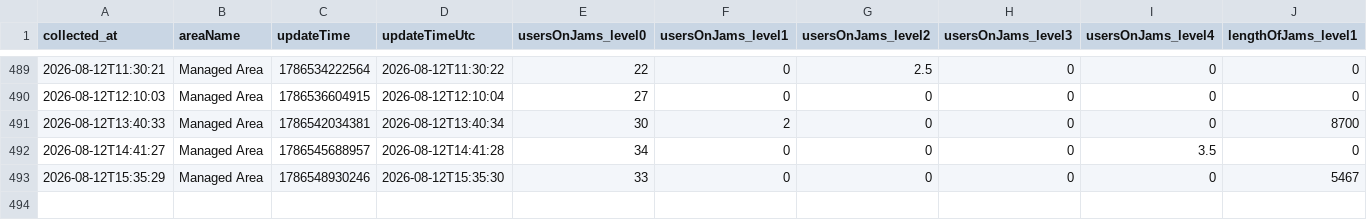
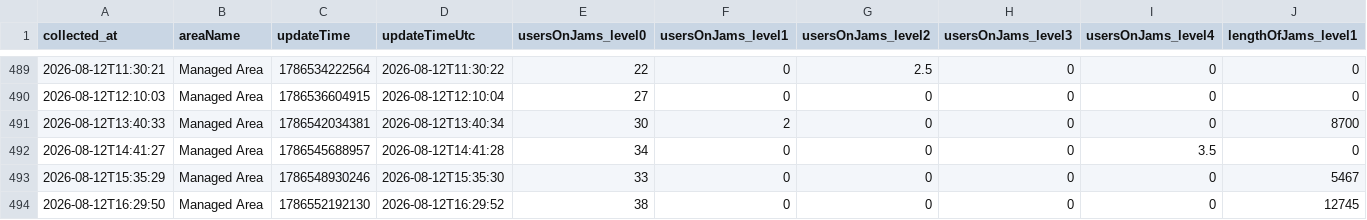
Before and after one commit to mobilidadepalmas/painel-mobilidade-palmas, a CSV file: scripts/waze/processed/traffic_view.csv, drawn as a sheet; only a part is shown, gaps mark what is left out; rows hold the shown columns only; the diff names each change by its address in the sheet, - before the commit and + after, or states it on an @@ line.

```diff
--- a/scripts/waze/processed/traffic_view.csv
+++ b/scripts/waze/processed/traffic_view.csv
+row 494: 2026-08-12T16:29:50 | Managed Area | 1786552192130 | 2026-08-12T16:29:52 | 38 | 0 | 0 | 0 | 0 | 12745
```
Also changed, not shown: scripts/waze/processed/collection_log.csv, 3 other files.
